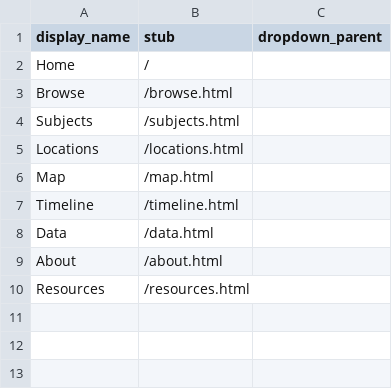
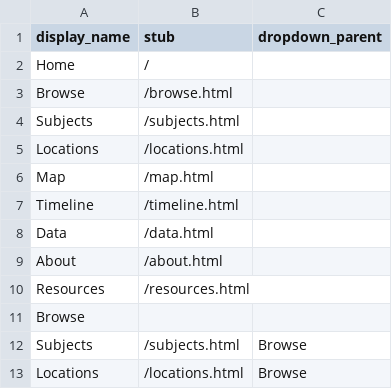
Before and after one commit to dh-miami/minorcans, a CSV file: _data/config-nav.csv, drawn as a sheet; the diff names each change by its address in the sheet, - before the commit and + after, or states it on an @@ line.

Commit message:
Update config-nav.csv

```diff
--- a/_data/config-nav.csv
+++ b/_data/config-nav.csv
+row 11: Browse
+row 12: Subjects | /subjects.html | Browse
+row 13: Locations | /locations.html | Browse
```
